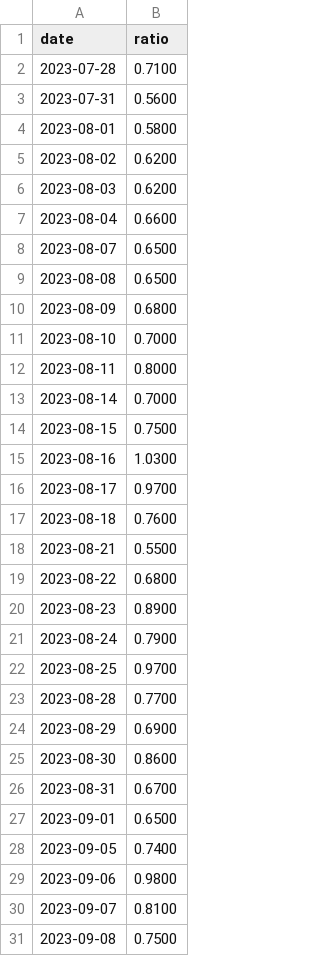
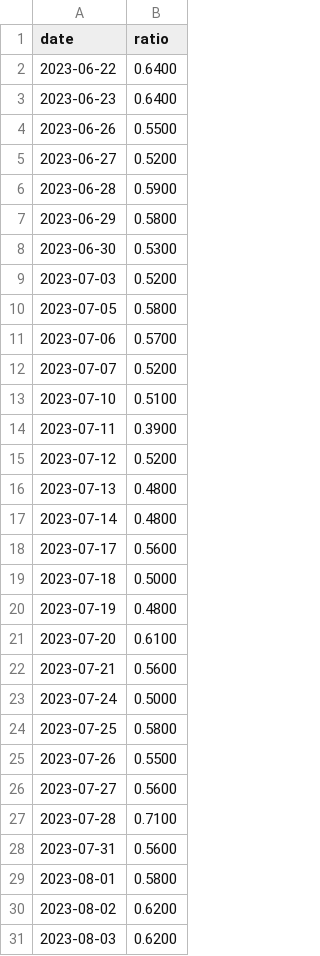
Before and after one commit to abcd5943-cell/market-heat-radar, a CSV file: equity_put_call.csv, drawn as a sheet; only a part is shown; the shorter side is filled out with more unchanged rows.

```diff
--- a/equity_put_call.csv
+++ b/equity_put_call.csv
@@ -1,2 +1,27 @@
 date,ratio
+2023-06-22,0.6400
+2023-06-23,0.6400
+2023-06-26,0.5500
+2023-06-27,0.5200
+2023-06-28,0.5900
+2023-06-29,0.5800
+2023-06-30,0.5300
+2023-07-03,0.5200
+2023-07-05,0.5800
+2023-07-06,0.5700
+2023-07-07,0.5200
+2023-07-10,0.5100
+2023-07-11,0.3900
+2023-07-12,0.5200
+2023-07-13,0.4800
+2023-07-14,0.4800
+2023-07-17,0.5600
+2023-07-18,0.5000
+2023-07-19,0.4800
+2023-07-20,0.6100
+2023-07-21,0.5600
+2023-07-24,0.5000
+2023-07-25,0.5800
+2023-07-26,0.5500
+2023-07-27,0.5600
 2023-07-28,0.7100
```
Also changed, not shown: total_put_call.csv.
